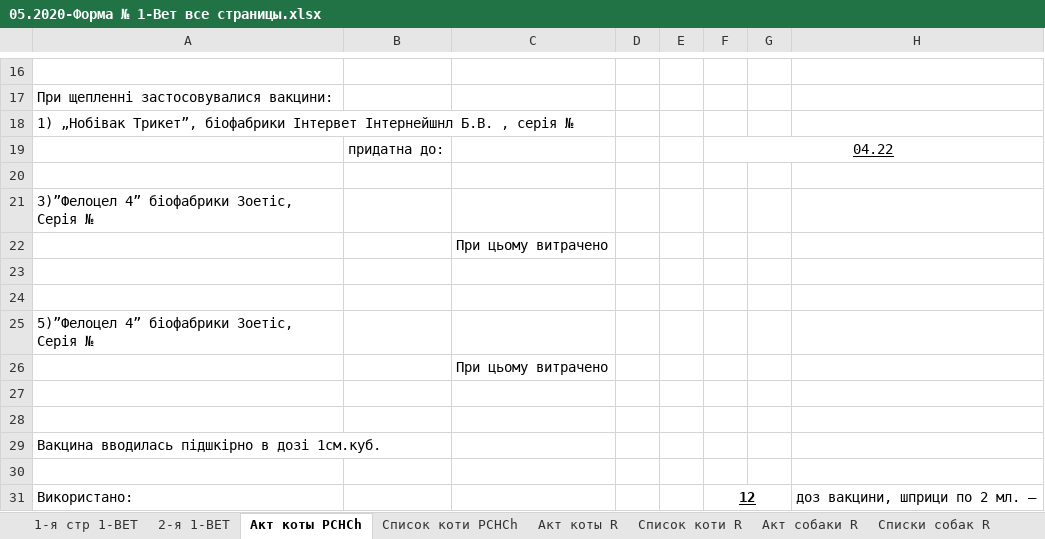
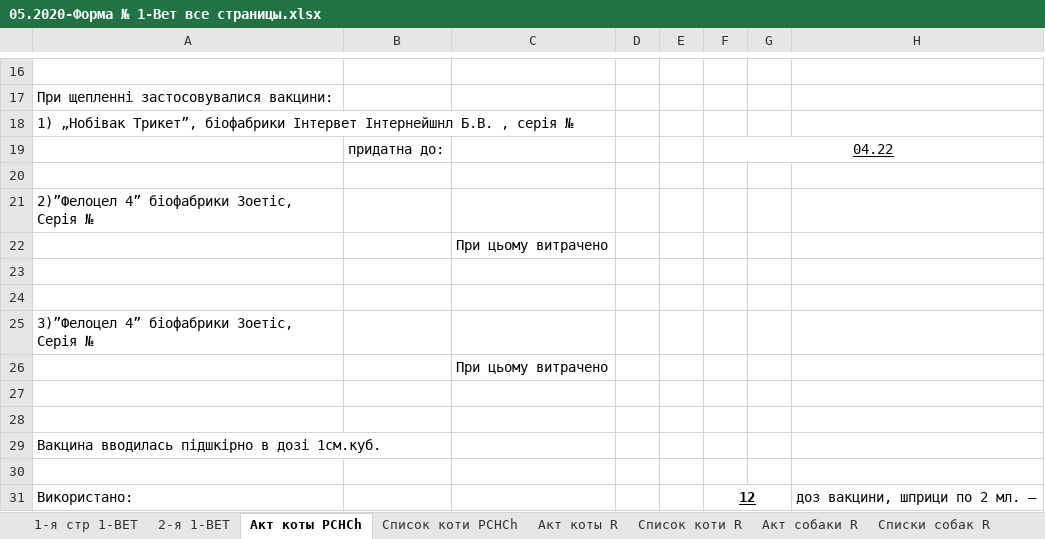
Before and after one commit to scorp1323/lapous_boss, an Excel workbook: Отчет Эпизотолог/05.2020 - месячный/05.2020-Форма № 1-Вет все страницы.xlsx, sheet Акт коты PCHCh, drawn as a sheet; only a part is shown, gaps mark what is left out; values as stored, in another font and other column widths than the file's, no borders; the diff names each change by its address in the sheet, - before the commit and + after, or states it on an @@ line.

```diff
--- a/Отчет Эпизотолог/05.2020 - месячный/05.2020-Форма № 1-Вет все страницы.xlsx (sheet Акт коты PCHCh)
+++ b/Отчет Эпизотолог/05.2020 - месячный/05.2020-Форма № 1-Вет все страницы.xlsx (sheet Акт коты PCHCh)
-A21: 3)”Фелоцел 4” біофабрики Зоетіс, Серія №
+A21: 2)”Фелоцел 4” біофабрики Зоетіс, Серія №
-A25: 5)”Фелоцел 4” біофабрики Зоетіс, Серія №
+A25: 3)”Фелоцел 4” біофабрики Зоетіс, Серія №
```
Also changed, not shown: sheet Пояснювальна до формы, formulas that keep their value, 3 other files.
